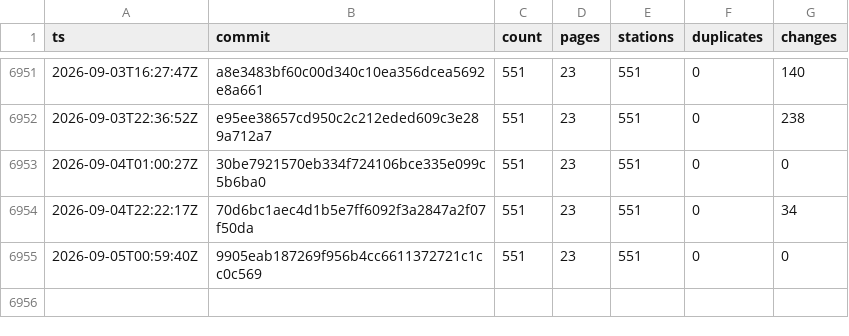
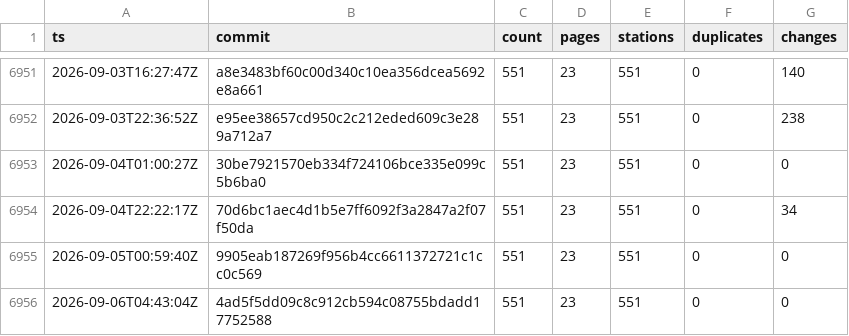
Before and after one commit to stefanb/goriva-data, a CSV file: history/snapshots.csv, drawn as a sheet; only a part is shown, gaps mark what is left out; the diff names each change by its address in the sheet, - before the commit and + after, or states it on an @@ line.

```diff
--- a/history/snapshots.csv
+++ b/history/snapshots.csv
+row 6956: 2026-09-06T04:43:04Z | 4ad5f5dd09c8c912cb594c08755bdadd17752588 | 551 | 23 | 551 | 0 | 0
```
Also changed, not shown: 2 other files.
